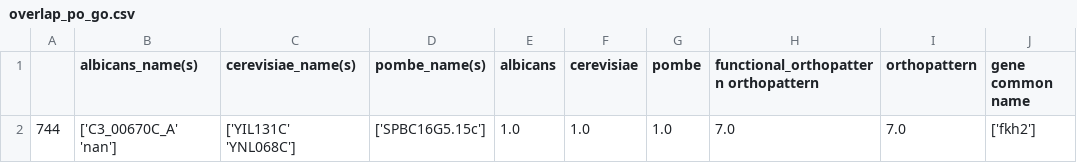
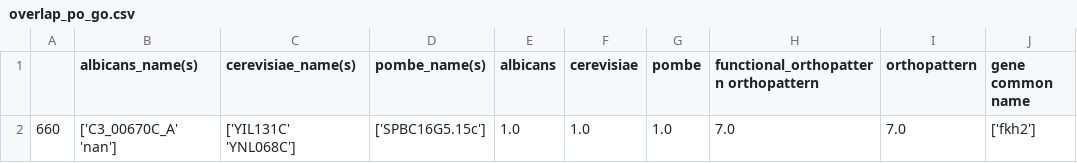
Before and after one commit to BKover99/S.-Pombe-MLPs, a CSV file: Bence folder/Orthologs/overlap_po_go.csv, drawn as a sheet; only a part is shown; the diff names each change by its address in the sheet, - before the commit and + after, or states it on an @@ line.

```diff
--- a/Bence folder/Orthologs/overlap_po_go.csv
+++ b/Bence folder/Orthologs/overlap_po_go.csv
-A2: 744
+A2: 660
```
Also changed, not shown: Bence folder/Bioneer screen/adhesion_ratio_with_randoms.csv, Bence folder/Phenotypes/phenotype_gwas_merged.csv, 49 other files.
